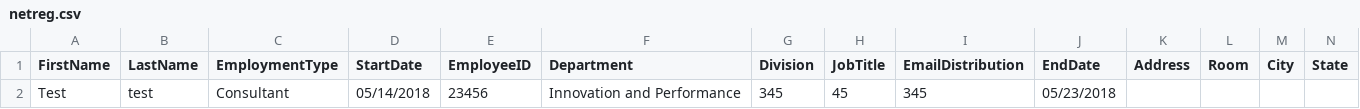
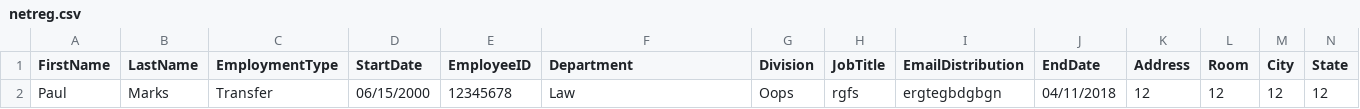
Before and after one commit to ssskram/IP-help, a CSV file: netreg.csv, drawn as a sheet; only a part is shown; removed rows and columns are numbered as before the commit, all else as after; rows hold the shown columns only; the diff names each change by its address in the sheet, - before the commit and + after, or states it on an @@ line.

```diff
--- a/netreg.csv
+++ b/netreg.csv
-row 2: Test | test | Consultant | 05/14/2018 | 23456 | Innovation and Performance | 345 | 45 | 345 | 05/23/2018
+row 2: Paul | Marks | Transfer | 06/15/2000 | 12345678 | Law | Oops | rgfs | ergtegbdgbgn | 04/11/2018 | 12 | 12 | 12 | 12
```
Also changed, not shown: 4 other files.
